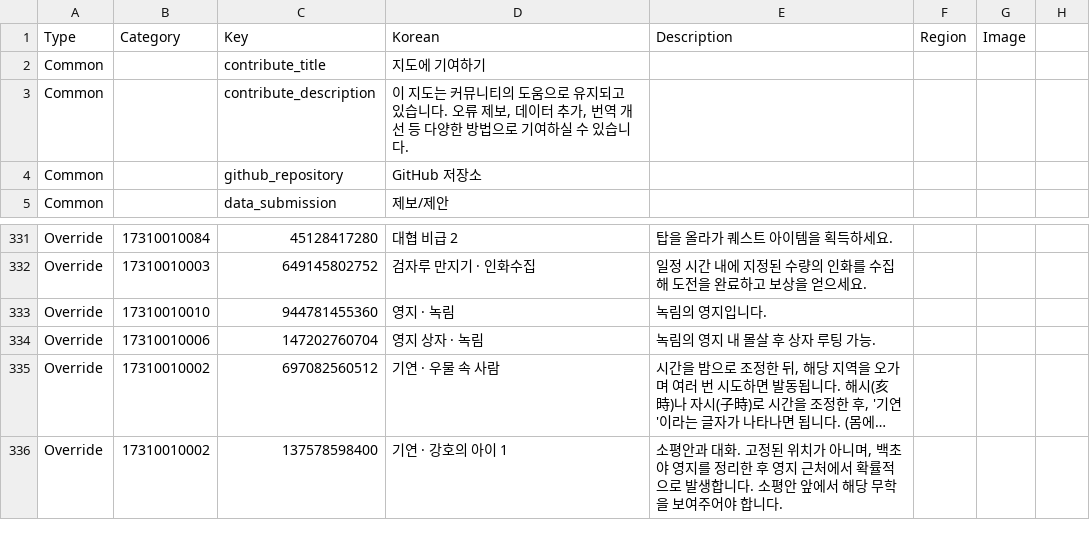
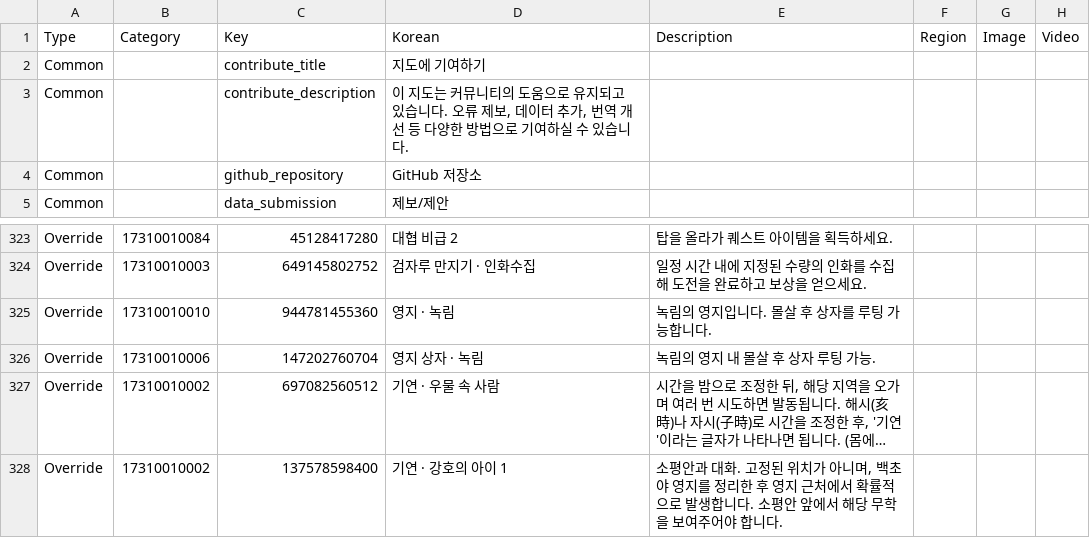
Before and after one commit to yhellos3327-eng/wwmkoreamap, a CSV file: translation.csv, drawn as a sheet; only a part is shown, gaps mark what is left out; long unchanged cells end in …; the diff covers the shown part only.

```diff
--- a/translation.csv
+++ b/translation.csv
@@ -1,2 +1,2 @@
-Type,"Category","Key","Korean","Description",Region,Image
+Type,"Category","Key","Korean","Description",Region,Image,Video
 Common,"","contribute_title","지도에 기여하기","",
@@ -332,3 +324,3 @@ Override,"17310010084","45128417280","대협 비급 2","탑을 올라가 퀘스
 Override,"17310010003","649145802752","검자루 만지기 · 인화수집","일정 시간 내에 지정된 수량의 인화를 수집해 도전을 완료하고 보상을 얻으세요."
-Override,"17310010010","944781455360","영지 · 녹림","녹림의 영지입니다."
+Override,"17310010010","944781455360","영지 · 녹림","녹림의 영지입니다. 몰살 후 상자를 루팅 가능합니다."
 Override,"17310010006","147202760704","영지 상자 · 녹림","녹림의 영지 내 몰살 후 상자 루팅 가능."
```
Also changed, not shown: 15 added rows and 8 removed rows elsewhere in this file, 10 other files.
